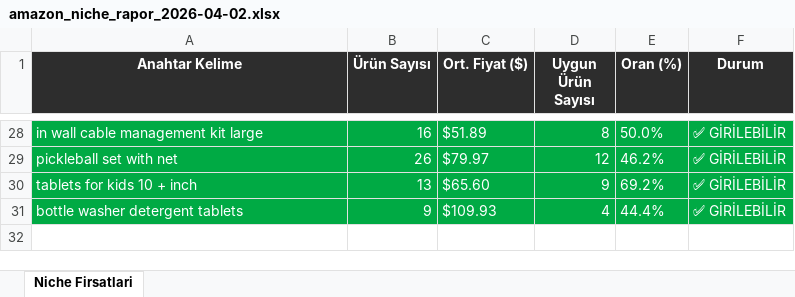
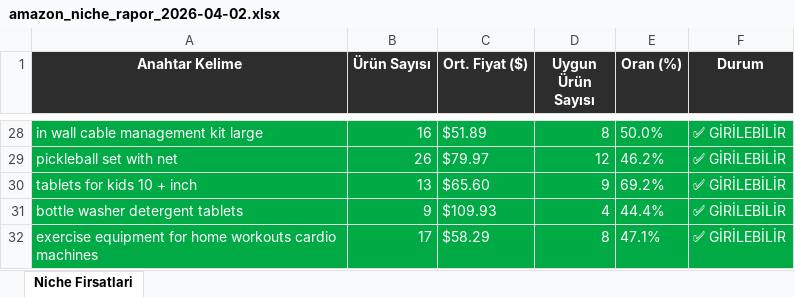
Before and after one commit to furkanarslan3445-coder/amazon-pl-research, an Excel workbook: output/amazon_niche_rapor_2026-04-02.xlsx, sheet Niche Firsatlari, drawn as a sheet; only a part is shown, gaps mark what is left out; values as stored, in another font and other column widths than the file's, no borders; the diff names each change by its address in the sheet, - before the commit and + after, or states it on an @@ line.

```diff
--- a/output/amazon_niche_rapor_2026-04-02.xlsx (sheet Niche Firsatlari)
+++ b/output/amazon_niche_rapor_2026-04-02.xlsx (sheet Niche Firsatlari)
+row 32: exercise equipment for home workouts cardio machines | 17 | $58.29 | 8 | 47.1% | ✅ GİRİLEBİLİR
```
Also changed, not shown: 1 other file.
